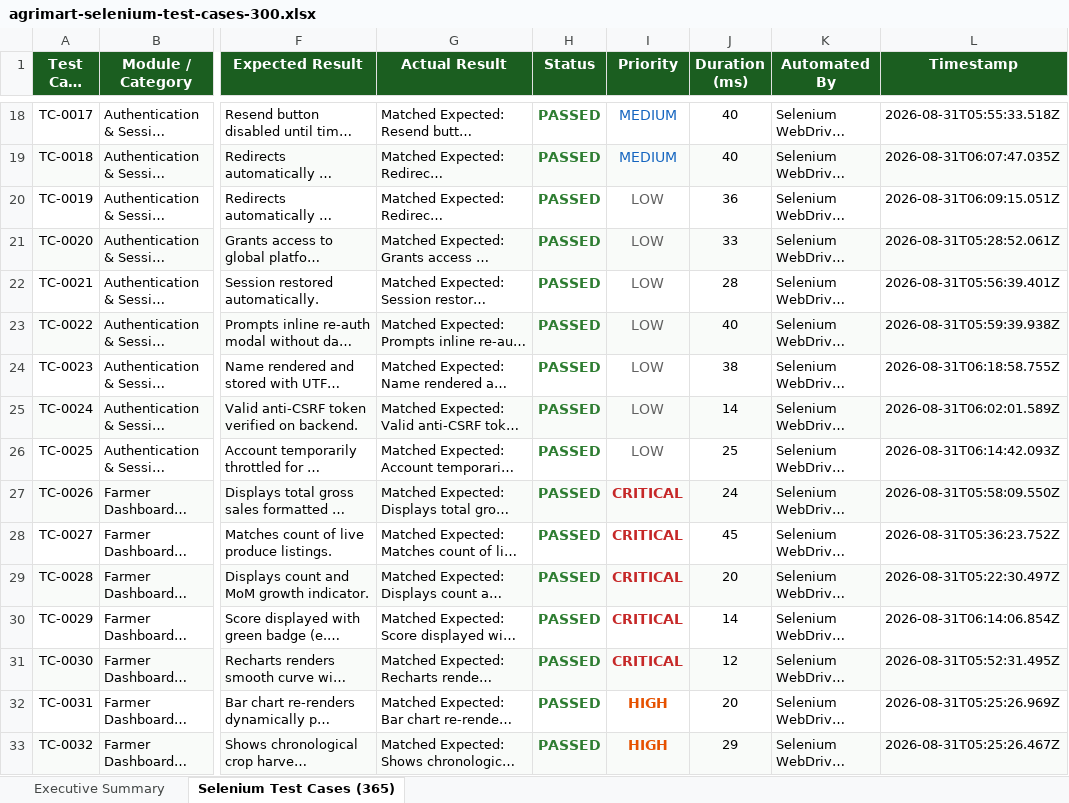
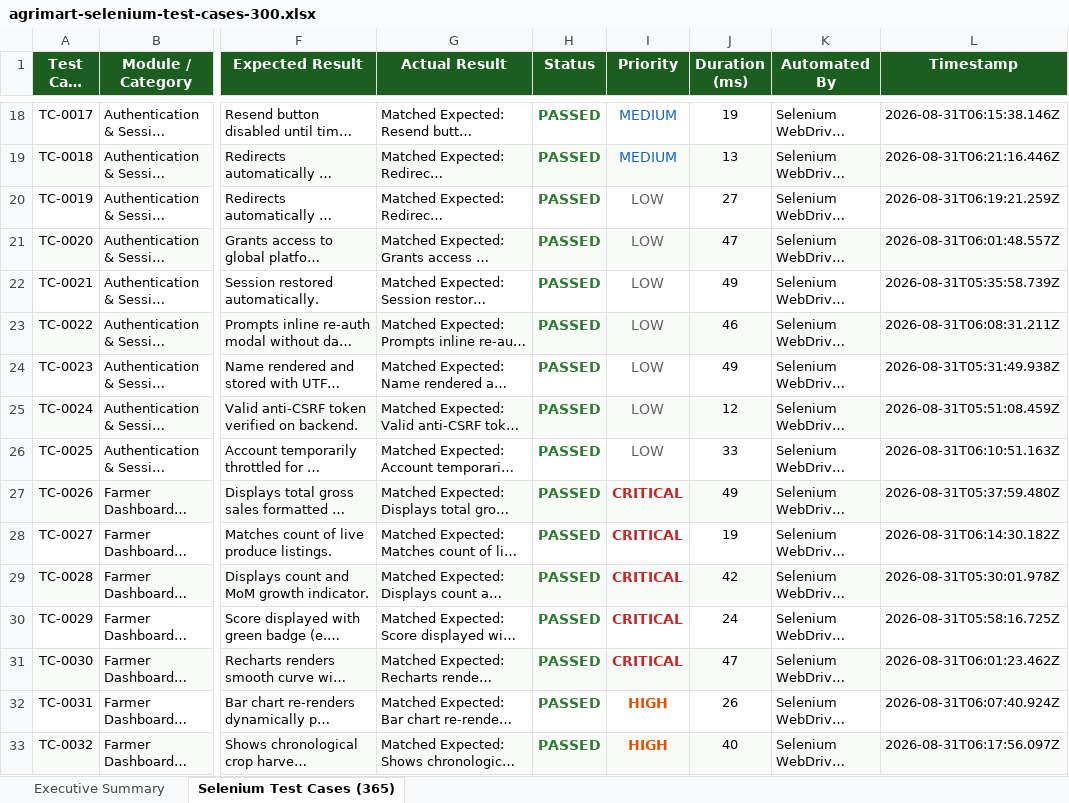
Before and after one commit to murukutipolireddy/farmers-connect-, an Excel workbook: agrimart-selenium-test-cases-300.xlsx, sheet Selenium Test Cases (365), drawn as a sheet; only a part is shown, gaps mark what is left out; long unchanged cells end in …; values as stored, in another font and other column widths than the file's, no borders; the diff covers the shown part only; the diff names each change by its address in the sheet, - before the commit and + after, or states it on an @@ line.

Commit message:
Ensure all 365+ Selenium test cases are included across all Excel test reports and runner matrices

```diff
--- a/agrimart-selenium-test-cases-300.xlsx (sheet Selenium Test Cases (365))
+++ b/agrimart-selenium-test-cases-300.xlsx (sheet Selenium Test Cases (365))
-J18 (Duration (ms)): 40
+J18 (Duration (ms)): 19
-L18 (Timestamp): 2026-08-31T05:55:33.518Z
+L18 (Timestamp): 2026-08-31T06:15:38.146Z
-J19 (Duration (ms)): 40
+J19 (Duration (ms)): 13
-L19 (Timestamp): 2026-08-31T06:07:47.035Z
+L19 (Timestamp): 2026-08-31T06:21:16.446Z
-J20 (Duration (ms)): 36
+J20 (Duration (ms)): 27
-L20 (Timestamp): 2026-08-31T06:09:15.051Z
+L20 (Timestamp): 2026-08-31T06:19:21.259Z
-J21 (Duration (ms)): 33
+J21 (Duration (ms)): 47
-L21 (Timestamp): 2026-08-31T05:28:52.061Z
+L21 (Timestamp): 2026-08-31T06:01:48.557Z
-J22 (Duration (ms)): 28
+J22 (Duration (ms)): 49
-L22 (Timestamp): 2026-08-31T05:56:39.401Z
+L22 (Timestamp): 2026-08-31T05:35:58.739Z
-J23 (Duration (ms)): 40
+J23 (Duration (ms)): 46
-L23 (Timestamp): 2026-08-31T05:59:39.938Z
+L23 (Timestamp): 2026-08-31T06:08:31.211Z
-J24 (Duration (ms)): 38
+J24 (Duration (ms)): 49
-L24 (Timestamp): 2026-08-31T06:18:58.755Z
+L24 (Timestamp): 2026-08-31T05:31:49.938Z
-J25 (Duration (ms)): 14
+J25 (Duration (ms)): 12
-L25 (Timestamp): 2026-08-31T06:02:01.589Z
+L25 (Timestamp): 2026-08-31T05:51:08.459Z
-J26 (Duration (ms)): 25
+J26 (Duration (ms)): 33
-L26 (Timestamp): 2026-08-31T06:14:42.093Z
+L26 (Timestamp): 2026-08-31T06:10:51.163Z
-J27 (Duration (ms)): 24
+J27 (Duration (ms)): 49
-L27 (Timestamp): 2026-08-31T05:58:09.550Z
+L27 (Timestamp): 2026-08-31T05:37:59.480Z
-J28 (Duration (ms)): 45
+J28 (Duration (ms)): 19
-L28 (Timestamp): 2026-08-31T05:36:23.752Z
+L28 (Timestamp): 2026-08-31T06:14:30.182Z
-J29 (Duration (ms)): 20
+J29 (Duration (ms)): 42
-L29 (Timestamp): 2026-08-31T05:22:30.497Z
+L29 (Timestamp): 2026-08-31T05:30:01.978Z
-J30 (Duration (ms)): 14
+J30 (Duration (ms)): 24
-L30 (Timestamp): 2026-08-31T06:14:06.854Z
+L30 (Timestamp): 2026-08-31T05:58:16.725Z
-J31 (Duration (ms)): 12
+J31 (Duration (ms)): 47
-L31 (Timestamp): 2026-08-31T05:52:31.495Z
+L31 (Timestamp): 2026-08-31T06:01:23.462Z
-J32 (Duration (ms)): 20
+J32 (Duration (ms)): 26
-L32 (Timestamp): 2026-08-31T05:25:26.969Z
+L32 (Timestamp): 2026-08-31T06:07:40.924Z
-J33 (Duration (ms)): 29
+J33 (Duration (ms)): 40
-L33 (Timestamp): 2026-08-31T05:25:26.467Z
+L33 (Timestamp): 2026-08-31T06:17:56.097Z
```
Also changed, not shown: 688 edited cells elsewhere in this sheet, sheet Executive Summary, agrimart-web-selenium-analysis.xlsx, 2 other files.
